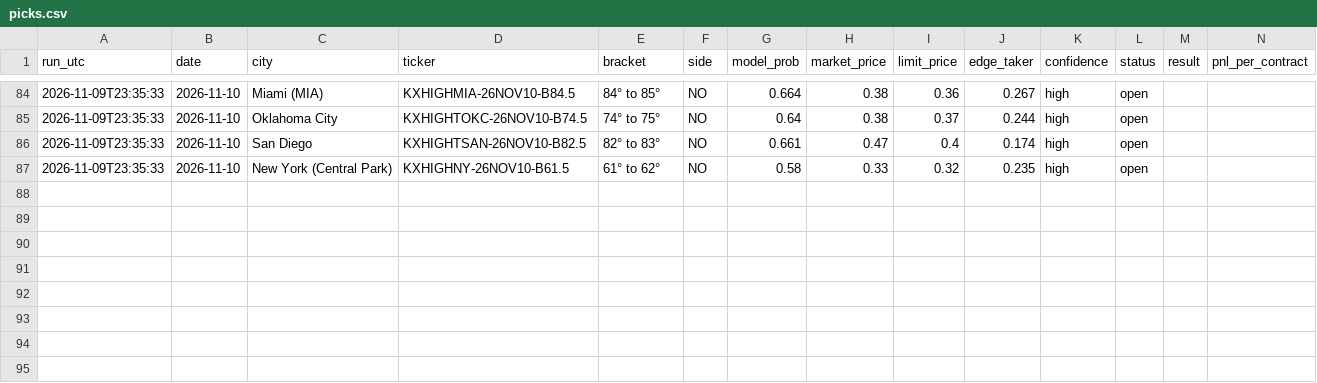
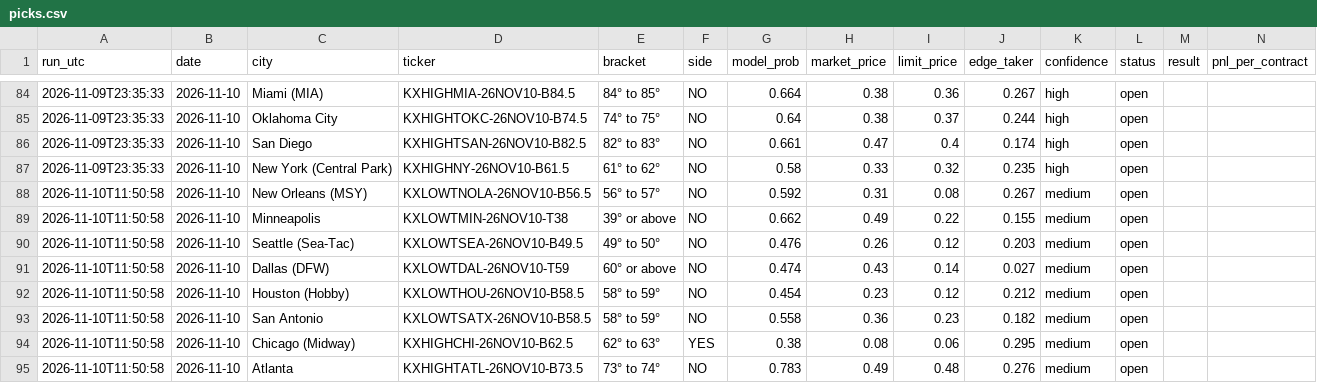
Before and after one commit to leosb16/kalshi-weather, a CSV file: results/picks.csv, drawn as a sheet; only a part is shown, gaps mark what is left out.

```diff
--- a/results/picks.csv
+++ b/results/picks.csv
@@ -87 +87,9 @@ run_utc,date,city,ticker,bracket,side,model_prob,market_price,limit_price,edge_t
 2026-11-09T23:35:33,2026-11-10,New York (Central Park),KXHIGHNY-26NOV10-B61.5,61° to 62°,NO,0.58,0.33,0.32,0.235,high,open,,
+2026-11-10T11:50:58,2026-11-10,New Orleans (MSY),KXLOWTNOLA-26NOV10-B56.5,56° to 57°,NO,0.592,0.31,0.08,0.267,medium,open,,
+2026-11-10T11:50:58,2026-11-10,Minneapolis,KXLOWTMIN-26NOV10-T38,39° or above,NO,0.662,0.49,0.22,0.155,medium,open,,
+2026-11-10T11:50:58,2026-11-10,Seattle (Sea-Tac),KXLOWTSEA-26NOV10-B49.5,49° to 50°,NO,0.476,0.26,0.12,0.203,medium,open,,
+2026-11-10T11:50:58,2026-11-10,Dallas (DFW),KXLOWTDAL-26NOV10-T59,60° or above,NO,0.474,0.43,0.14,0.027,medium,open,,
+2026-11-10T11:50:58,2026-11-10,Houston (Hobby),KXLOWTHOU-26NOV10-B58.5,58° to 59°,NO,0.454,0.23,0.12,0.212,medium,open,,
+2026-11-10T11:50:58,2026-11-10,San Antonio,KXLOWTSATX-26NOV10-B58.5,58° to 59°,NO,0.558,0.36,0.23,0.182,medium,open,,
+2026-11-10T11:50:58,2026-11-10,Chicago (Midway),KXHIGHCHI-26NOV10-B62.5,62° to 63°,YES,0.38,0.08,0.06,0.295,medium,open,,
+2026-11-10T11:50:58,2026-11-10,Atlanta,KXHIGHTATL-26NOV10-B73.5,73° to 74°,NO,0.783,0.49,0.48,0.276,medium,open,,
```
Also changed, not shown: results/dash_markets.csv, results/dash_picks.csv, 4 other files.
